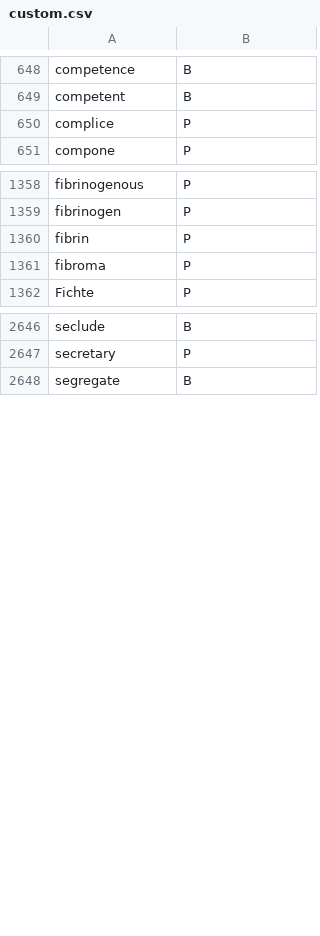
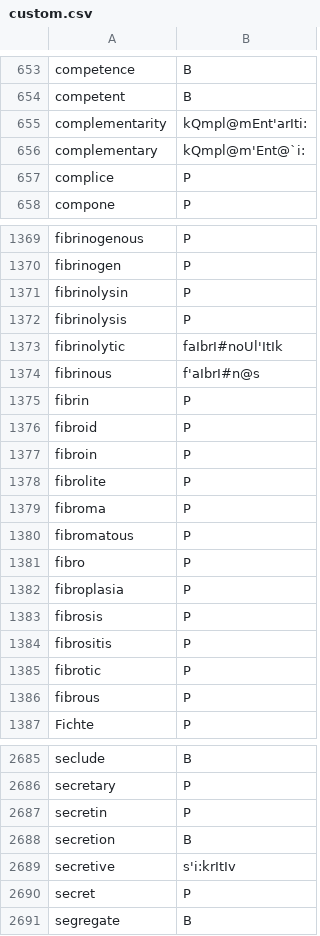
Before and after one commit to ChristianSi/lytspel, a CSV file: data/custom.csv, drawn as a sheet; only a part is shown, gaps mark what is left out; the diff covers the shown part only.

Commit message:
Add custom entries

```diff
--- a/data/custom.csv
+++ b/data/custom.csv
@@ -649,2 +654,4 @@ competence,B
 competent,B
+complementarity,kQmpl@mEnt'arIti:
+complementary,kQmpl@m'Ent@`i:
 complice,P
@@ -1359,4 +1370,18 @@ fibrinogenous,P
 fibrinogen,P
+fibrinolysin,P
+fibrinolysis,P
+fibrinolytic,faIbrI#noUl'ItIk
+fibrinous,f'aIbrI#n@s
 fibrin,P
+fibroid,P
+fibroin,P
+fibrolite,P
 fibroma,P
+fibromatous,P
+fibro,P
+fibroplasia,P
+fibrosis,P
+fibrositis,P
+fibrotic,P
+fibrous,P
 Fichte,P
@@ -2647,2 +2686,6 @@ seclude,B
 secretary,P
+secretin,P
+secretion,B
+secretive,s'i:krItIv
+secret,P
 segregate,B
```
Also changed, not shown: 32 added rows and 3 edited cells elsewhere in this file, data/compounds-manual.csv.
